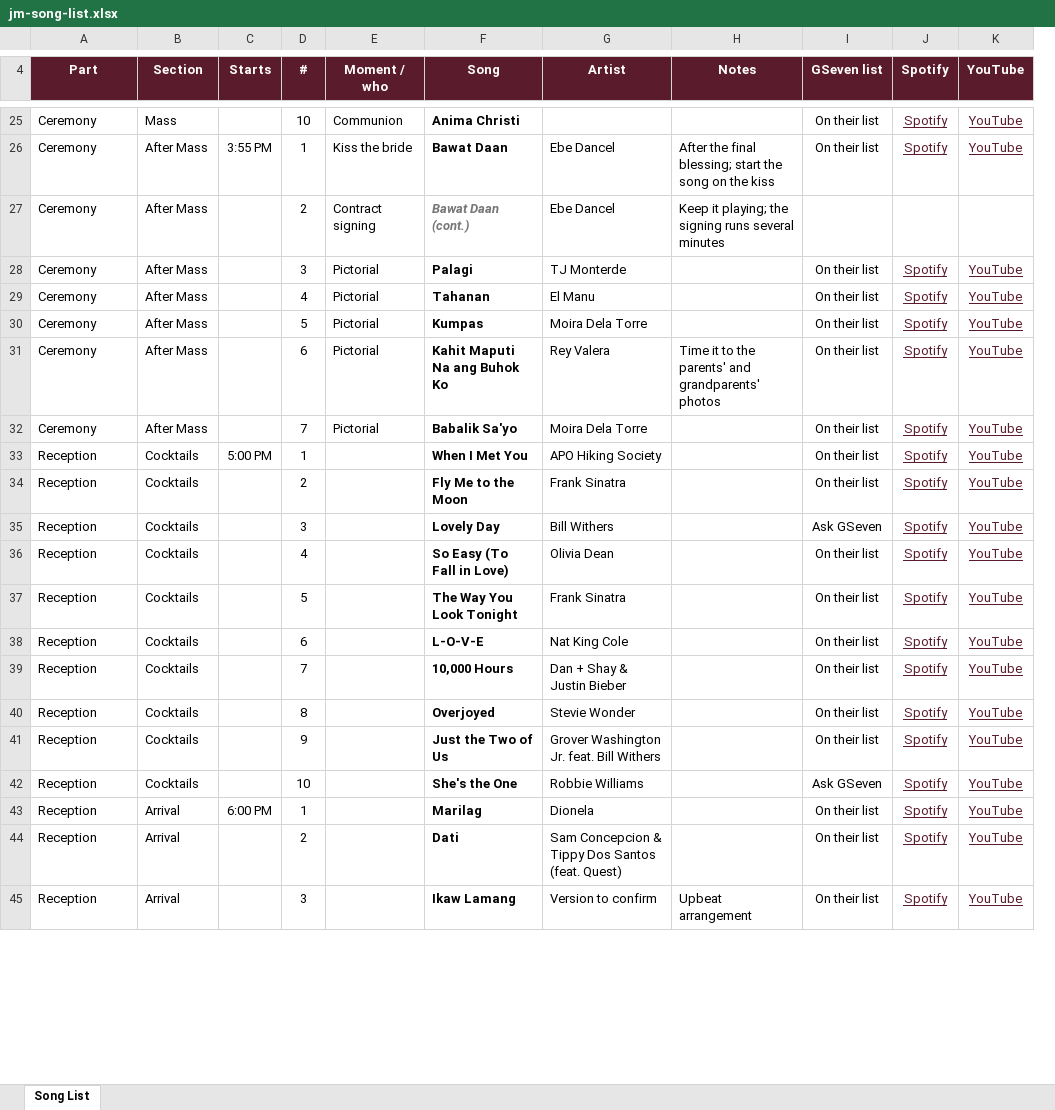
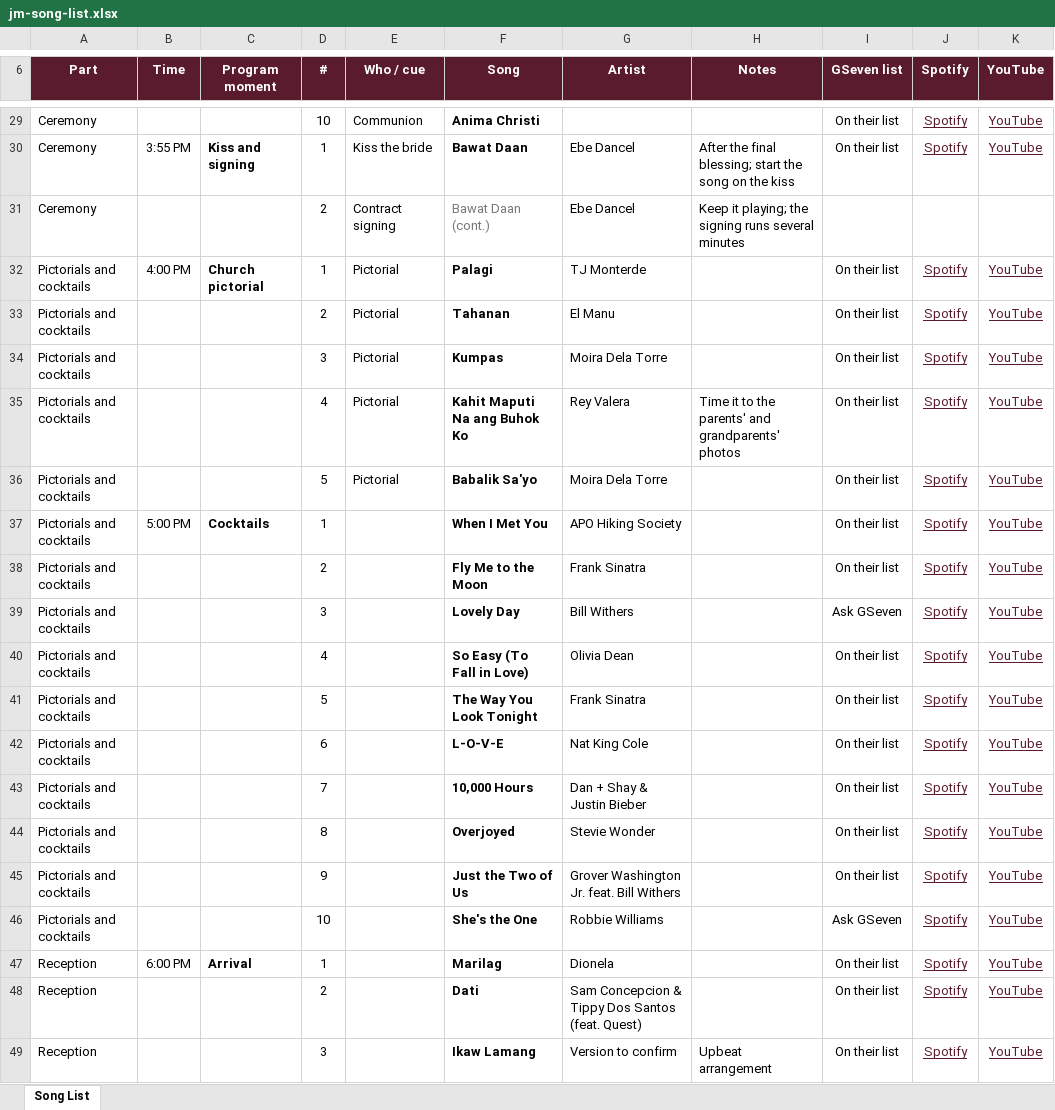
Before and after one commit to lotajaycie-cloud/EveryRoadLedHere, an Excel workbook: music/files/jm-song-list.xlsx, sheet Song List, drawn as a sheet; only a part is shown, gaps mark what is left out; values as stored, in another font and other column widths than the file's, no borders; charts and pictures not drawn; removed rows and columns are numbered as before the commit, all else as after; the diff covers the shown part only; the diff names each change by its address in the sheet, - before the commit and + after, or states it on an @@ line.

```diff
--- a/music/files/jm-song-list.xlsx (sheet Song List)
+++ b/music/files/jm-song-list.xlsx (sheet Song List)
-column B (Section), rows 25-45: Mass | After Mass | After Mass | After Mass | After Mass | After Mass | After Mass | After Mass | Cocktails | Cocktails | Cocktails | Cocktails | Cocktails | Cocktails | Cocktails | Cocktails | Cocktails | Cocktails | Arrival | Arrival | Arrival
+column C (Program moment), rows 30-47: Kiss and signing |  | Church pictorial |  |  |  |  | Cocktails |  |  |  |  |  |  |  |  |  | Arrival
-B6: Starts
+B6: Time
-E6: Moment / who
+E6: Who / cue
@@ F31 bold: on → off, italic: on → off @@
-A32:A36 (Part): Ceremony
+A32:A36 (Part): Pictorials and cocktails
-B32 (Time): (empty)
+B32 (Time): 4:00 PM
-D32 (#): 3
+D32 (#): 1
-D33 (#): 4
+D33 (#): 2
-D34 (#): 5
+D34 (#): 3
-D35 (#): 6
+D35 (#): 4
-D36 (#): 7
+D36 (#): 5
-A37:A46 (Part): Reception
+A37:A46 (Part): Pictorials and cocktails
```
Also changed, not shown: 22 added rows, 4 edited cells and cell formats elsewhere in this sheet, charts or pictures, 4 other files.
